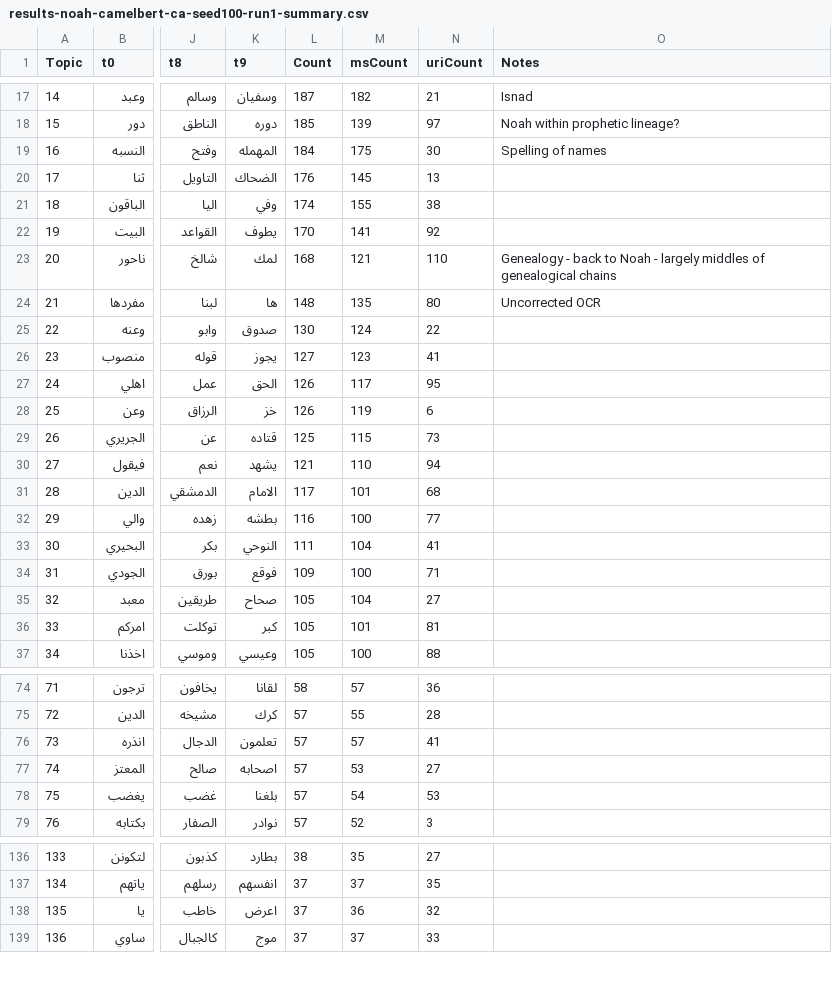
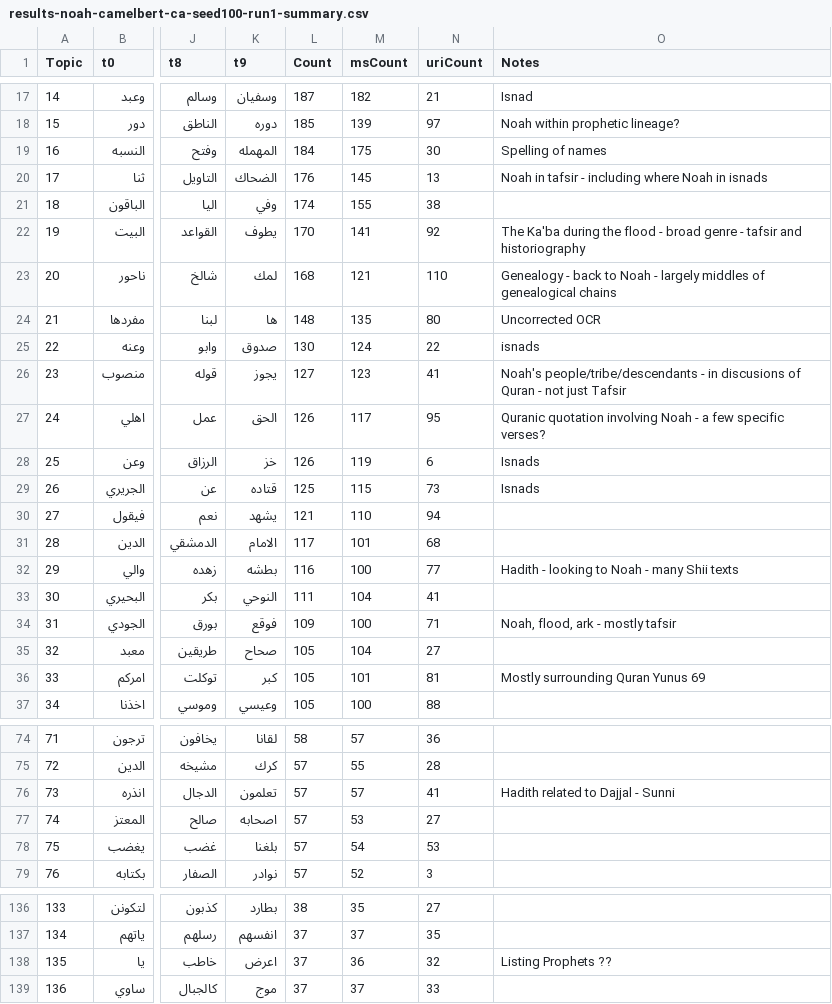
Before and after one commit to mabarber92/topic-modeling-tests, a CSV file: BERTopic/tasks/output/results-noah-camelbert-ca-seed100-run1-summary.csv, drawn as a sheet; only a part is shown, gaps mark what is left out; the diff covers the shown part only; the diff names each change by its address in the sheet, - before the commit and + after, or states it on an @@ line.

Commit message:
annotation of noah sheet, added canonical hadith counts

```diff
--- a/BERTopic/tasks/output/results-noah-camelbert-ca-seed100-run1-summary.csv
+++ b/BERTopic/tasks/output/results-noah-camelbert-ca-seed100-run1-summary.csv
-O20 (Notes): (empty)
+O20 (Notes): Noah in tafsir - including where Noah in isnads
-O22 (Notes): (empty)
+O22 (Notes): The Ka'ba during the flood - broad genre - tafsir and historiography
-O25 (Notes): (empty)
+O25 (Notes): isnads
-O26 (Notes): (empty)
+O26 (Notes): Noah's people/tribe/descendants - in discusions of Quran - not just Tafsir
-O27 (Notes): (empty)
+O27 (Notes): Quranic quotation involving Noah - a few specific verses?
-O28:O29 (Notes): (empty)
+O28:O29 (Notes): Isnads
-O32 (Notes): (empty)
+O32 (Notes): Hadith - looking to Noah - many Shii texts
-O34 (Notes): (empty)
+O34 (Notes): Noah, flood, ark - mostly tafsir
-O36 (Notes): (empty)
+O36 (Notes): Mostly surrounding Quran Yunus 69
-O76 (Notes): (empty)
+O76 (Notes): Hadith related to Dajjal - Sunni
-O138 (Notes): (empty)
+O138 (Notes): Listing Prophets ??
```
Also changed, not shown: 11 edited cells elsewhere in this file, 3 other files.
